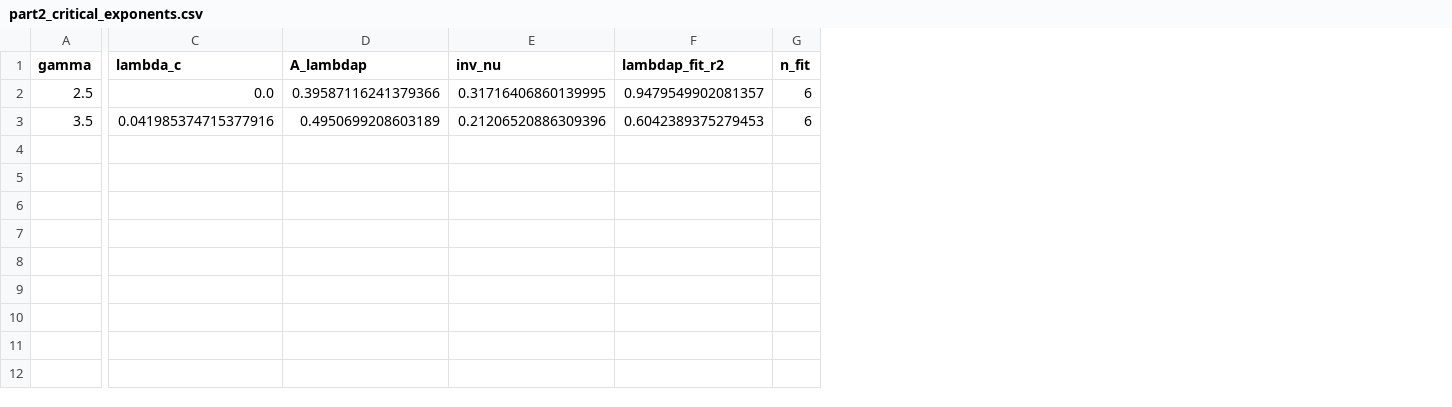
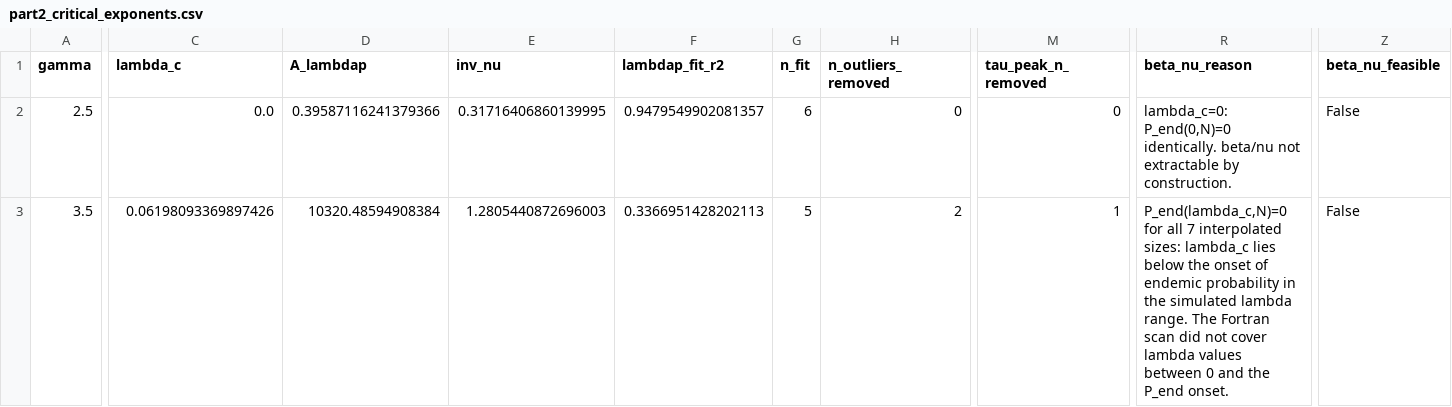
Before and after one commit to itxasoma/complex-networks-project, a CSV file: part2/results/processed/part2_critical_exponents.csv, drawn as a sheet; only a part is shown, gaps mark what is left out; the diff covers the shown part only; the diff names each change by its address in the sheet, - before the commit and + after, or states it on an @@ line.

```diff
--- a/part2/results/processed/part2_critical_exponents.csv
+++ b/part2/results/processed/part2_critical_exponents.csv
+column H (n_outliers_removed), rows 2-3: 0 | 2
+column M (tau_peak_n_removed), rows 2-3: 0 | 1
+column R (beta_nu_reason), rows 2-3: lambda_c=0: P_end(0,N)=0 identically. beta/nu not extractable by construction. | P_end(lambda_c,N)=0 for all 7 interpolated sizes: lambda_c lies below the onset of endemic probability in the simulated lambda range. The Fortran scan did not cover lambda values between 0 and the P_end onset.
+column Z (beta_nu_feasible), rows 2-3: False | False
-C3 (lambda_c): 0.041985374715377916
+C3 (lambda_c): 0.06198093369897426
-D3 (A_lambdap): 0.4950699208603189
+D3 (A_lambdap): 10320.48594908384
-E3 (inv_nu): 0.21206520886309396
+E3 (inv_nu): 1.2805440872696003
-F3 (lambdap_fit_r2): 0.6042389375279453
+F3 (lambdap_fit_r2): 0.3366951428202113
-G3 (n_fit): 6
+G3 (n_fit): 5
```
Also changed, not shown: 3 edited cells elsewhere in this file, part2/results/processed/part2_diagnostics_gamma_3.5.csv, part2/results/processed/part2_pend_lc_gamma_3.5.csv, 15 other files.
